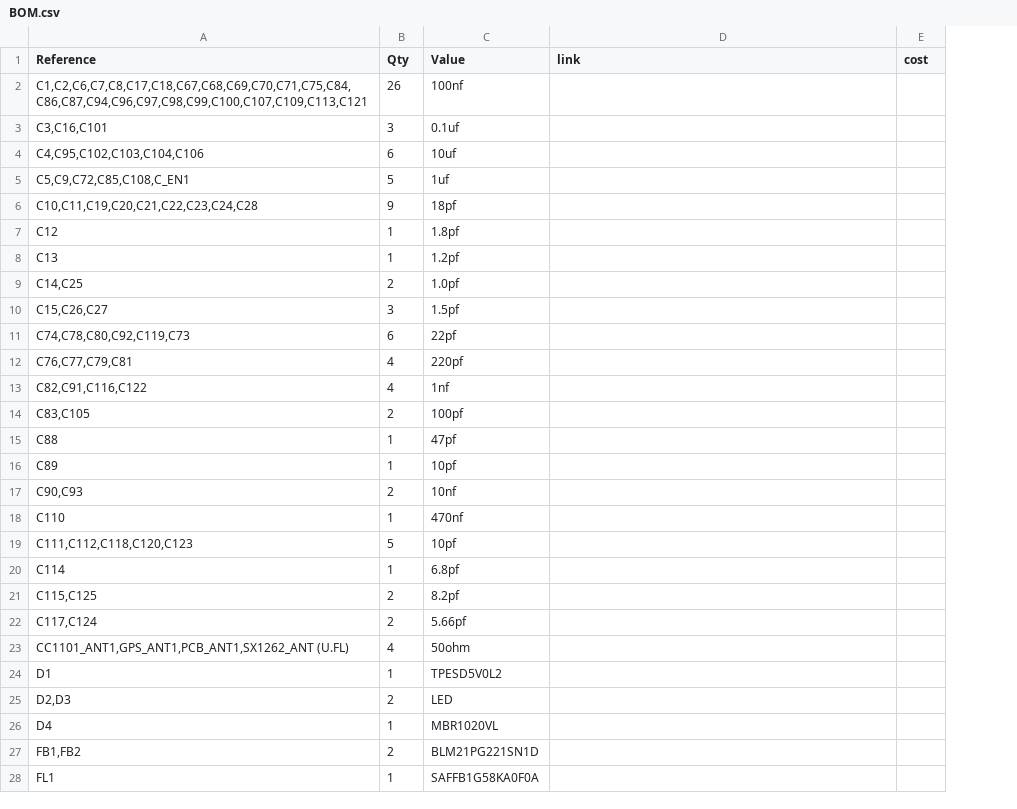
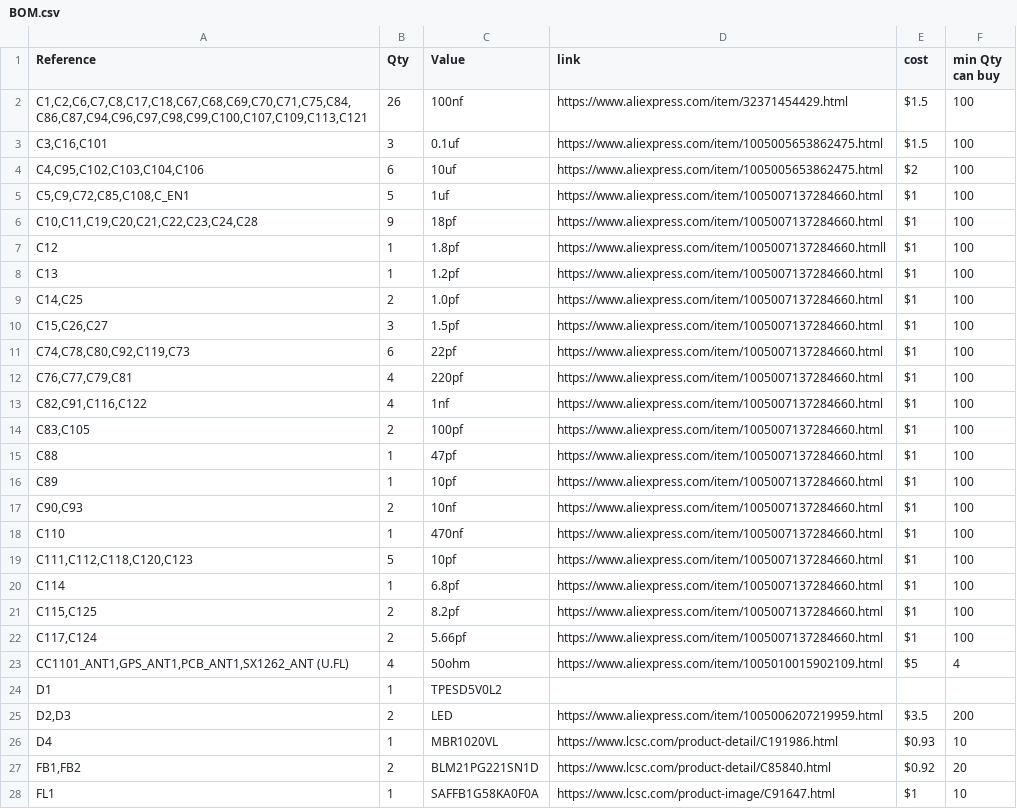
Before and after one commit to Broccoliux/Black-Flipper, a CSV file: BOM.csv, drawn as a sheet; only a part is shown; the diff covers the shown part only; the diff names each change by its address in the sheet, - before the commit and + after, or states it on an @@ line.

Commit message:
uy

```diff
--- a/BOM.csv
+++ b/BOM.csv
+column F (min Qty can buy), rows 2-28: 100 | 100 | 100 | 100 | 100 | 100 | 100 | 100 | 100 | 100 | 100 | 100 | 100 | 100 | 100 | 100 | 100 | 100 | 100 | 100 | 100 | 4 |  | 200 | 10 | 20 | 10
-D2 (link): (empty)
+D2 (link): https://www.aliexpress.com/item/32371454429.html
-E2:E3 (cost): (empty)
+E2:E3 (cost): $1.5
-D3:D4 (link): (empty)
+D3:D4 (link): https://www.aliexpress.com/item/1005005653862475.html
-E4 (cost): (empty)
+E4 (cost): $2
-D5:D6 (link): (empty)
+D5:D6 (link): https://www.aliexpress.com/item/1005007137284660.html
-E5:E22 (cost): (empty)
+E5:E22 (cost): $1
-D7 (link): (empty)
+D7 (link): https://www.aliexpress.com/item/1005007137284660.htmll
-D8:D22 (link): (empty)
+D8:D22 (link): https://www.aliexpress.com/item/1005007137284660.html
-D23 (link): (empty)
+D23 (link): https://www.aliexpress.com/item/1005010015902109.html
-E23 (cost): (empty)
+E23 (cost): $5
-D25 (link): (empty)
+D25 (link): https://www.aliexpress.com/item/1005006207219959.html
-E25 (cost): (empty)
+E25 (cost): $3.5
-D26 (link): (empty)
+D26 (link): https://www.lcsc.com/product-detail/C191986.html
-E26 (cost): (empty)
+E26 (cost): $0.93
-D27 (link): (empty)
+D27 (link): https://www.lcsc.com/product-detail/C85840.html
-E27 (cost): (empty)
+E27 (cost): $0.92
-D28 (link): (empty)
+D28 (link): https://www.lcsc.com/product-image/C91647.html
-E28 (cost): (empty)
+E28 (cost): $1
```
Also changed, not shown: 32 edited cells elsewhere in this file.
